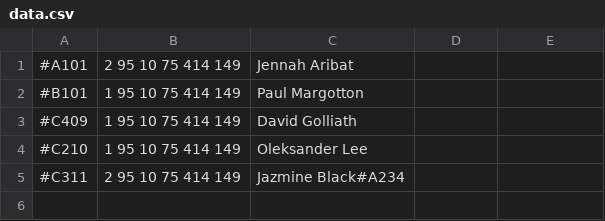
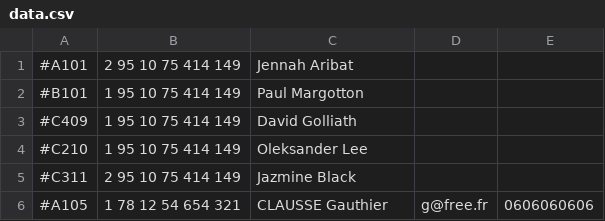
Before and after one commit to thomasmiotto/dw-room-api, a CSV file: data.csv, drawn as a sheet.

```diff
--- a/data.csv
+++ b/data.csv
@@ -4,2 +4,3 @@
 #C210,1 95 10 75 414 149,Oleksander Lee
-#C311,2 95 10 75 414 149,Jazmine Black#A234
+#C311,2 95 10 75 414 149,Jazmine Black
+#A105,1 78 12 54 654 321,CLAUSSE Gauthier,g@free.fr,0606060606
```
Also changed, not shown: 1 other file.
